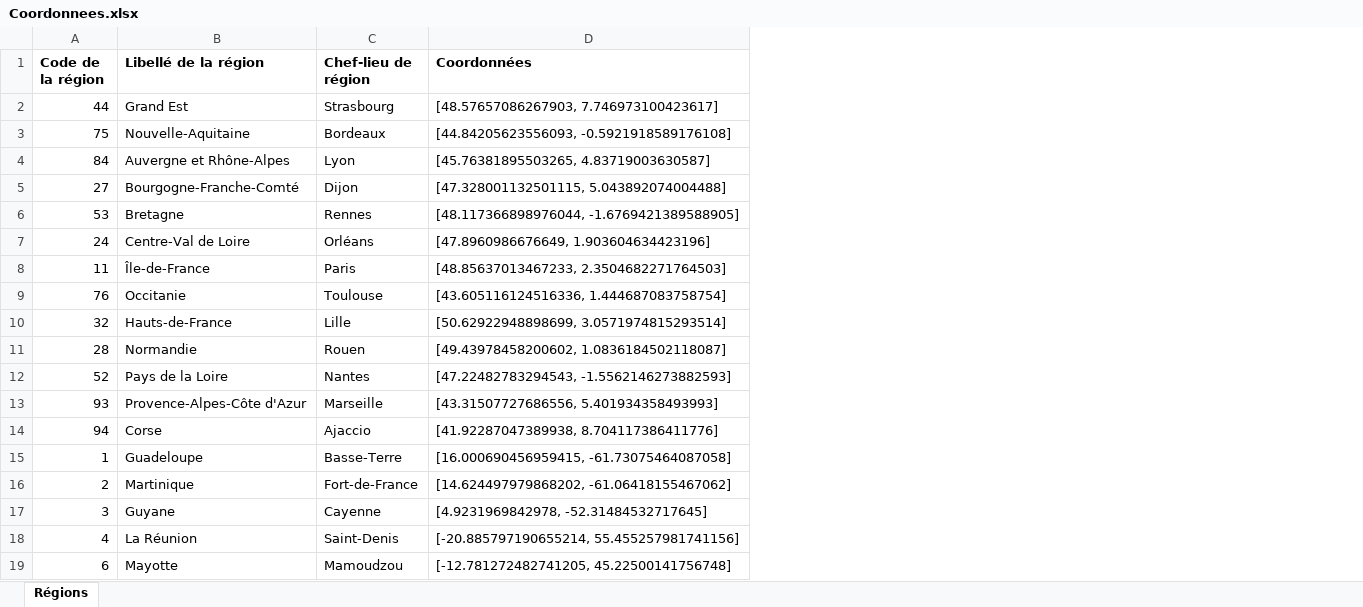
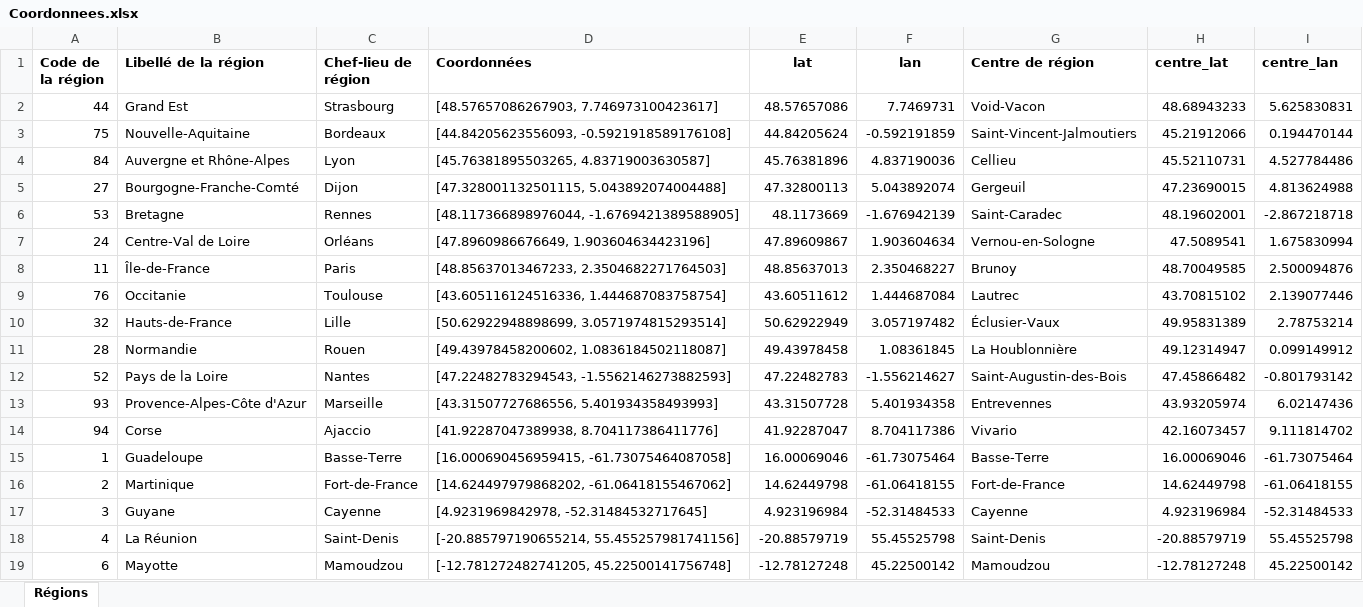
Before and after one commit to Sangmin-SHIM/Data-Visualisation-Donnees-Politiques, an Excel workbook: Jupyter Exercice/Coordonnees.xlsx, sheet Régions, drawn as a sheet; values as stored, in another font and other column widths than the file's, no borders; the diff names each change by its address in the sheet, - before the commit and + after, or states it on an @@ line.

```diff
--- a/Jupyter Exercice/Coordonnees.xlsx (sheet Régions)
+++ b/Jupyter Exercice/Coordonnees.xlsx (sheet Régions)
+column E (lat), rows 2-19: 48.57657086 | 44.84205624 | 45.76381896 | 47.32800113 | 48.1173669 | 47.89609867 | 48.85637013 | 43.60511612 | 50.62922949 | 49.43978458 | 47.22482783 | 43.31507728 | 41.92287047 | 16.00069046 | 14.62449798 | 4.923196984 | -20.88579719 | -12.78127248
+column F (lan), rows 2-19: 7.7469731 | -0.592191859 | 4.837190036 | 5.043892074 | -1.676942139 | 1.903604634 | 2.350468227 | 1.444687084 | 3.057197482 | 1.08361845 | -1.556214627 | 5.401934358 | 8.704117386 | -61.73075464 | -61.06418155 | -52.31484533 | 55.45525798 | 45.22500142
+column G (Centre de région), rows 2-19: Void-Vacon | Saint-Vincent-Jalmoutiers | Cellieu | Gergeuil | Saint-Caradec | Vernou-en-Sologne | Brunoy | Lautrec | Éclusier-Vaux | La Houblonnière | Saint-Augustin-des-Bois | Entrevennes | Vivario | Basse-Terre | Fort-de-France | Cayenne | Saint-Denis | Mamoudzou
+column H (centre_lat), rows 2-19: 48.68943233 | 45.21912066 | 45.52110731 | 47.23690015 | 48.19602001 | 47.5089541 | 48.70049585 | 43.70815102 | 49.95831389 | 49.12314947 | 47.45866482 | 43.93205974 | 42.16073457 | 16.00069046 | 14.62449798 | 4.923196984 | -20.88579719 | -12.78127248
+column I (centre_lan), rows 2-19: 5.625830831 | 0.194470144 | 4.527784486 | 4.813624988 | -2.867218718 | 1.675830994 | 2.500094876 | 2.139077446 | 2.78753214 | 0.099149912 | -0.801793142 | 6.02147436 | 9.111814702 | -61.73075464 | -61.06418155 | -52.31484533 | 55.45525798 | 45.22500142
```
Also changed, not shown: 23 other files.
